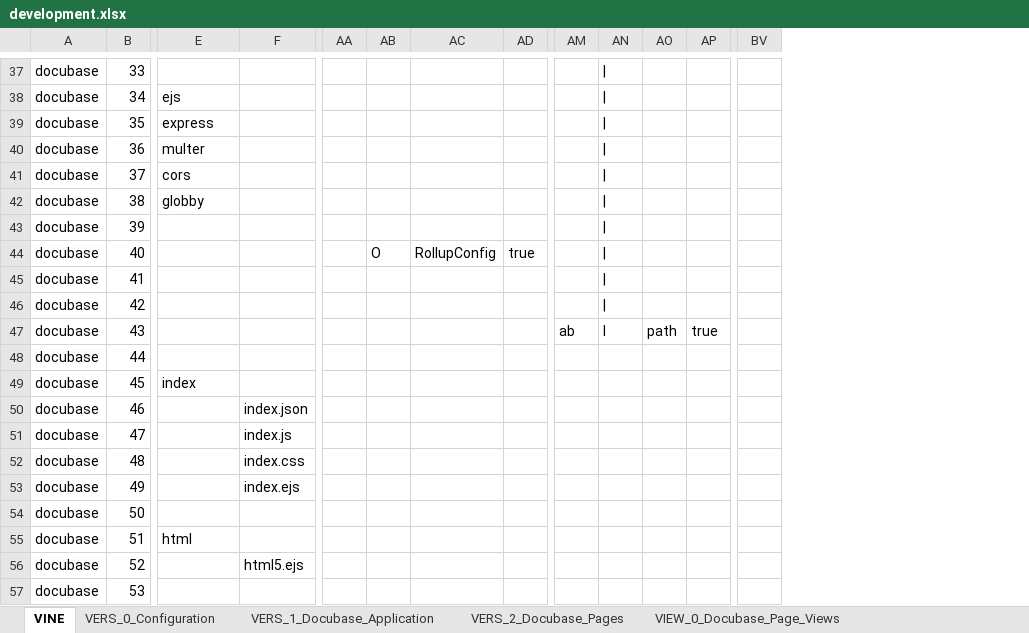
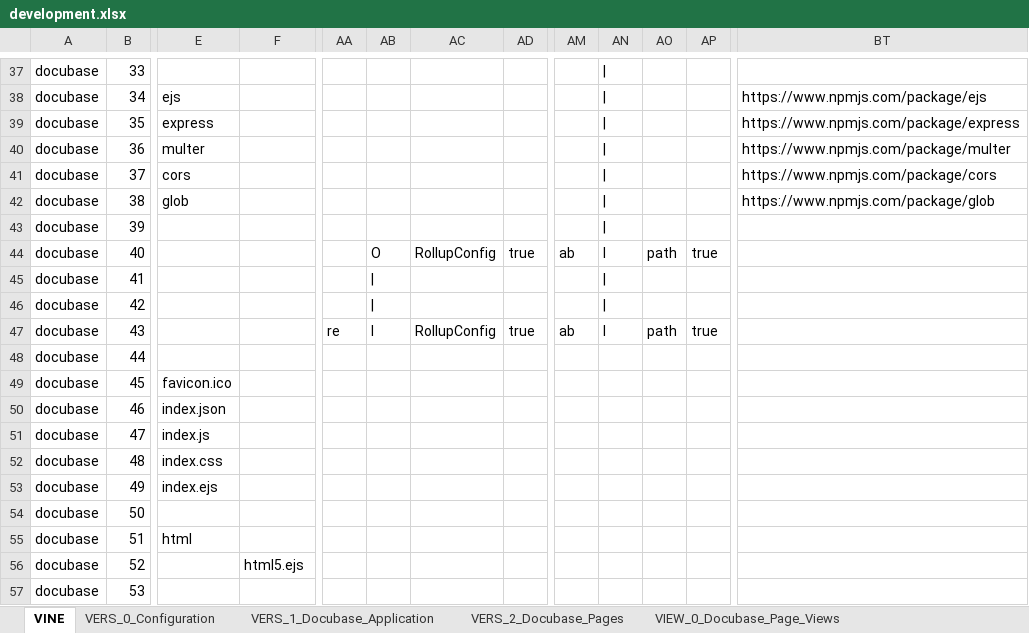
Before and after one commit to thomaspatrickwelborn/Digital-Flux-Capacitor, an Excel workbook: demonstrament/projects/001/development.xlsx, sheet VINE, drawn as a sheet; only a part is shown, gaps mark what is left out; values as stored, in another font and other column widths than the file's, no cell formats; removed rows and columns are numbered as before the commit, all else as after; the diff covers the shown part only; the diff names each change by its address in the sheet, - before the commit and + after, or states it on an @@ line.

```diff
--- a/demonstrament/projects/001/development.xlsx (sheet VINE)
+++ b/demonstrament/projects/001/development.xlsx (sheet VINE)
-column BV, empty
+column BT, rows 38-42: https://www.npmjs.com/package/ejs | https://www.npmjs.com/package/express | https://www.npmjs.com/package/multer | https://www.npmjs.com/package/cors | https://www.npmjs.com/package/glob
-E42: globby
+E42: glob
-AM44: (empty)
+AM44: ab
-AN44: |
+AN44: I
-AO44: (empty)
+AO44: path
-AP44: (empty)
+AP44: true
-AB45:AB46: (empty)
+AB45:AB46: |
-AA47: (empty)
+AA47: re
-AB47: (empty)
+AB47: I
-AC47: (empty)
+AC47: RollupConfig
-AD47: (empty)
+AD47: true
-E49: index
+E49: favicon.ico
-E50: (empty)
+E50: index.json
-F50: index.json
+F50: (empty)
-E51: (empty)
+E51: index.js
-F51: index.js
+F51: (empty)
-E52: (empty)
+E52: index.css
-F52: index.css
+F52: (empty)
-E53: (empty)
+E53: index.ejs
-F53: index.ejs
+F53: (empty)
```
Also changed, not shown: 2 removed rows, 2 removed columns and 28 edited cells elsewhere in this sheet, sheet VERS_0_Configuration, sheet VIEW_0_Docubase_Page_Views, sheet VERS_2_Docubase_Pages, sheet VERS_1_Docubase_Application, cell formats, 11 other files.
